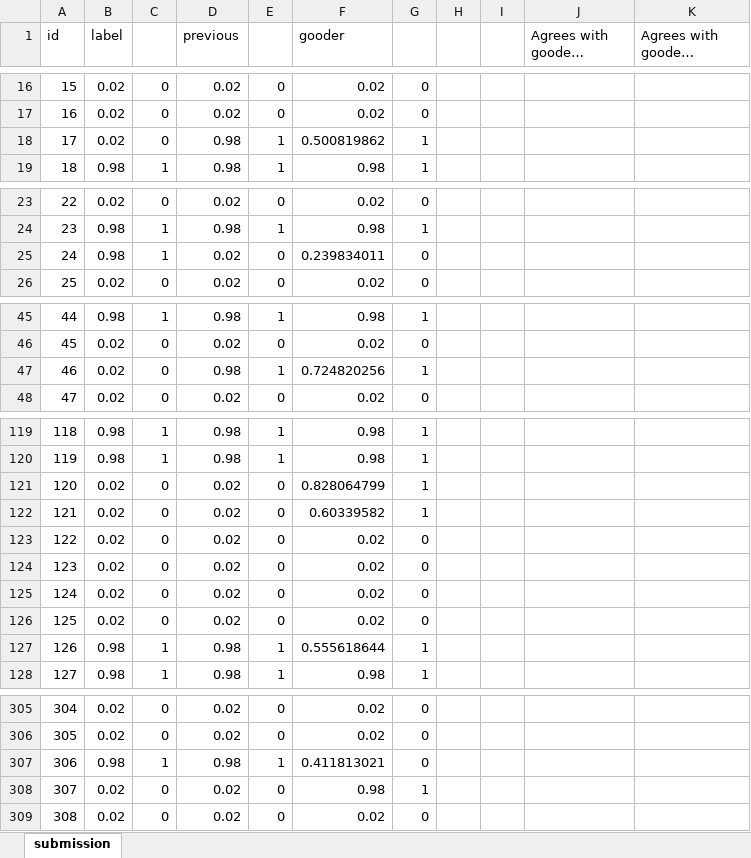
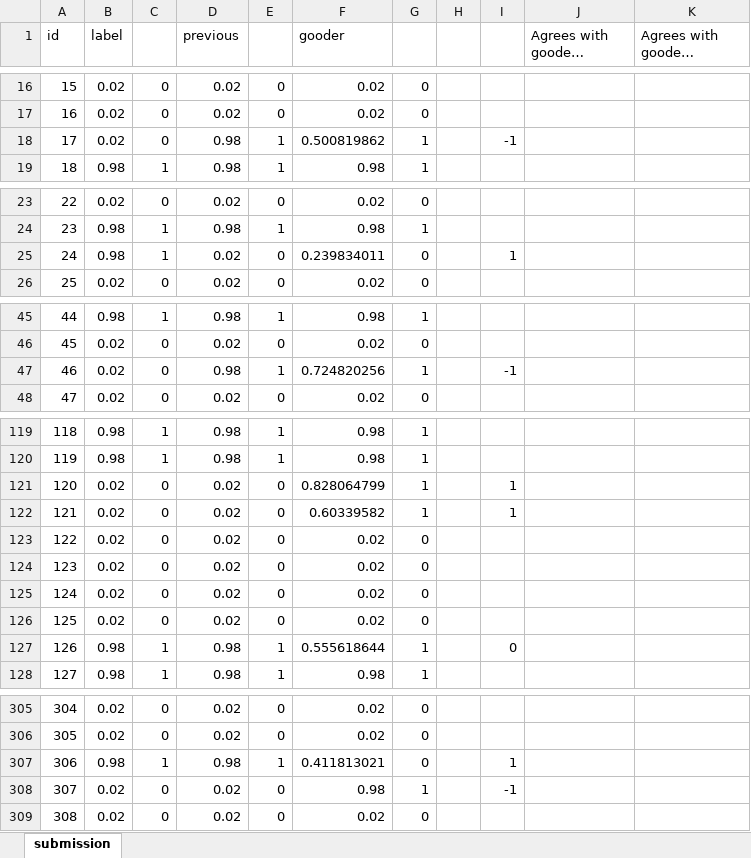
Before and after one commit to jantic/KaggleCompetitions, an Excel workbook: CatsVsDogsRedux/submission_results.xlsx, sheet submission, drawn as a sheet; only a part is shown, gaps mark what is left out; long unchanged cells end in …; values as stored, in another font and other column widths than the file's, no borders; conditional formats not drawn; the diff covers the shown part only; the diff names each change by its address in the sheet, - before the commit and + after, or states it on an @@ line.

```diff
--- a/CatsVsDogsRedux/submission_results.xlsx (sheet submission)
+++ b/CatsVsDogsRedux/submission_results.xlsx (sheet submission)
-I18: (empty)
+I18: -1
-I25: (empty)
+I25: 1
-I47: (empty)
+I47: -1
-I121:I122: (empty)
+I121:I122: 1
-I127: (empty)
+I127: 0
-I307: (empty)
+I307: 1
-I308: (empty)
+I308: -1
```
Also changed, not shown: 10 edited cells elsewhere in this sheet, 4 other files.
